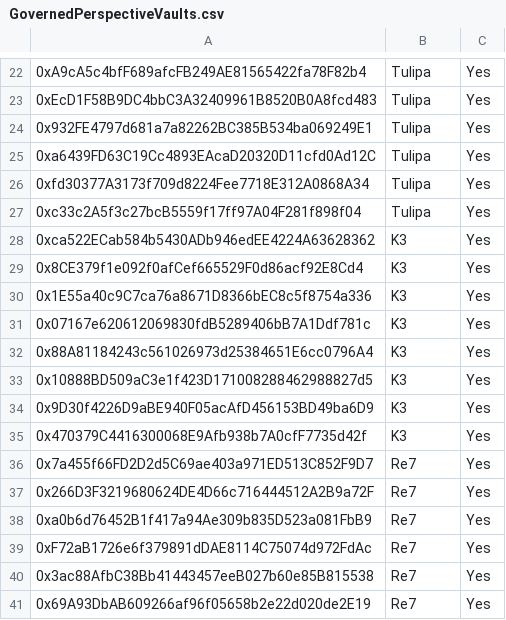
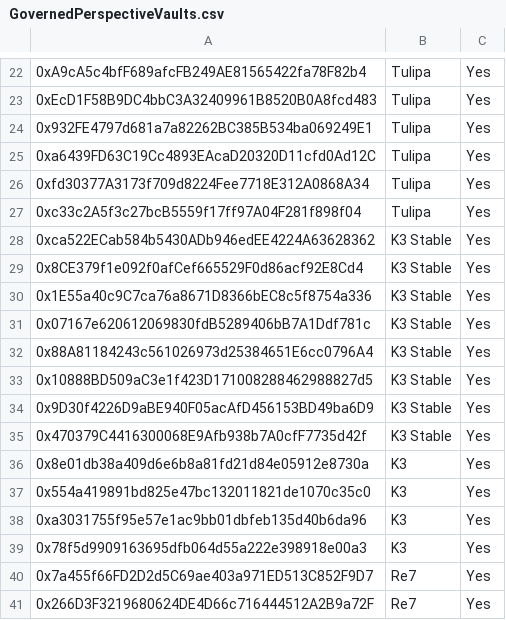
Before and after one commit to euler-xyz/evk-periphery, a CSV file: script/production/bsc/governedPerspectiveVaults/GovernedPerspectiveVaults.csv, drawn as a sheet; only a part is shown, gaps mark what is left out; the shorter side is filled out with more unchanged rows; the diff names each change by its address in the sheet, - before the commit and + after, or states it on an @@ line.

Commit message:
feat: whitelist vaults

```diff
--- a/script/production/bsc/governedPerspectiveVaults/GovernedPerspectiveVaults.csv
+++ b/script/production/bsc/governedPerspectiveVaults/GovernedPerspectiveVaults.csv
-B28:B35: K3
+B28:B35: K3 Stable
+row 36: 0x8e01db38a409d6e6b8a81fd21d84e05912e8730a | K3 | Yes
+row 37: 0x554a419891bd825e47bc132011821de1070c35c0 | K3 | Yes
+row 38: 0xa3031755f95e57e1ac9bb01dbfeb135d40b6da96 | K3 | Yes
+row 39: 0x78f5d9909163695dfb064d55a222e398918e00a3 | K3 | Yes
```
Also changed, not shown: 1 other file.
